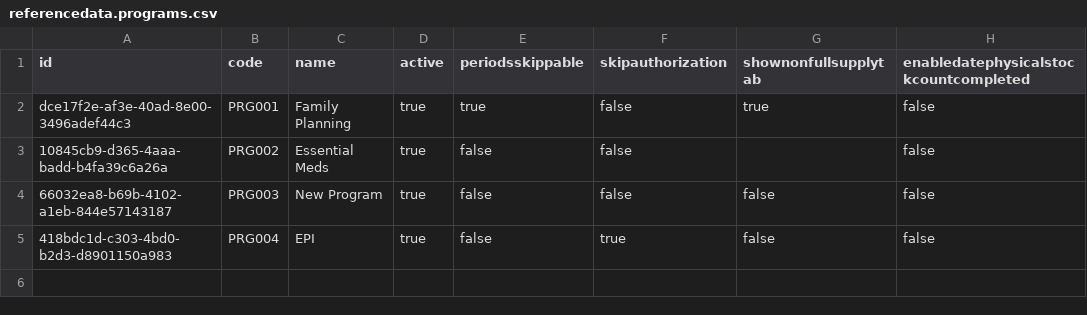
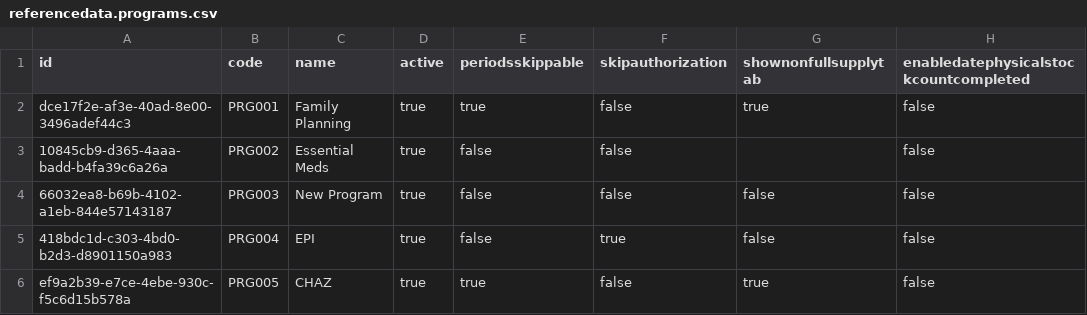
Before and after one commit to OpenLMIS/openlmis-referencedata, a CSV file: src/main/resources/db/demo-data/referencedata.programs.csv, drawn as a sheet; the diff names each change by its address in the sheet, - before the commit and + after, or states it on an @@ line.

```diff
--- a/src/main/resources/db/demo-data/referencedata.programs.csv
+++ b/src/main/resources/db/demo-data/referencedata.programs.csv
+row 6: ef9a2b39-e7ce-4ebe-930c-f5c6d15b578a | PRG005 | CHAZ | true | true | false | true | false
```
Also changed, not shown: src/main/resources/db/demo-data/referencedata.supported_programs.csv, 3 other files.
